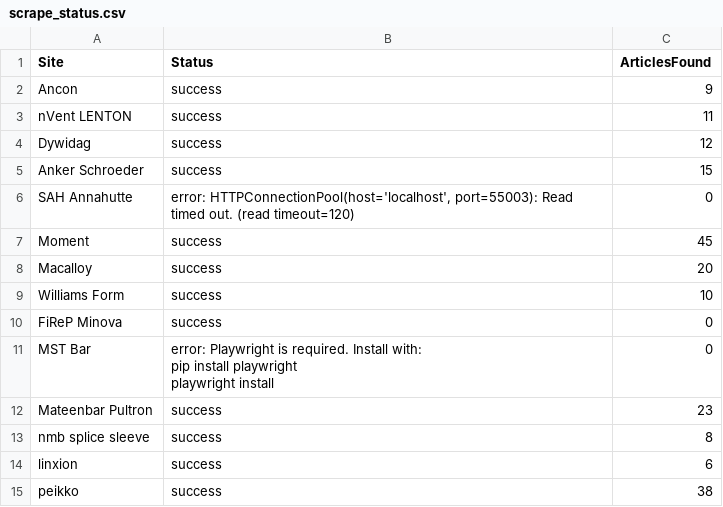
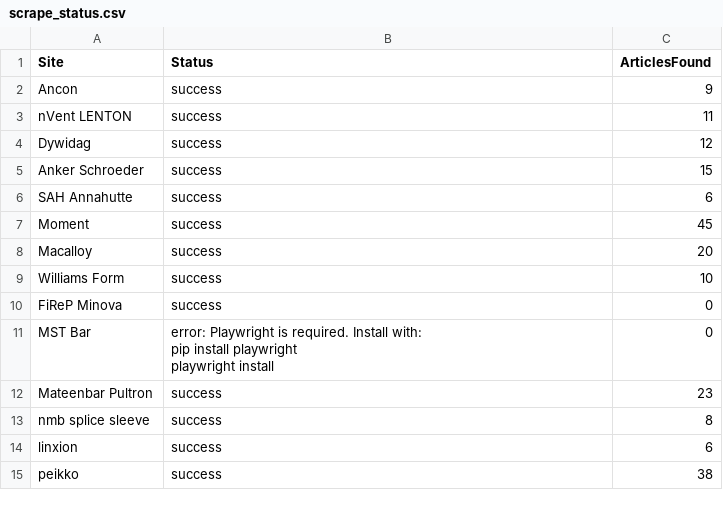
Before and after one commit to passakornDextra/competitorWatch, a CSV file: scrape_status.csv, drawn as a sheet.

```diff
--- a/scrape_status.csv
+++ b/scrape_status.csv
@@ -5,3 +5,3 @@ Dywidag,success,12
 Anker Schroeder,success,15
-SAH Annahutte,"error: HTTPConnectionPool(host='localhost', port=55003): Read timed out. (read timeout=120)",0
+SAH Annahutte,success,6
 Moment,success,45
```
Also changed, not shown: export_combined.csv.
